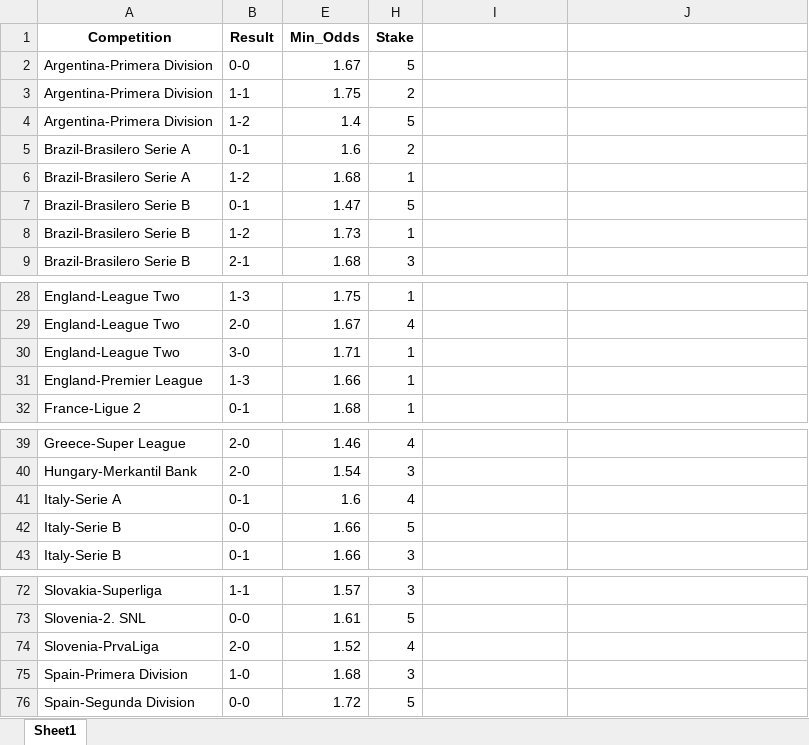
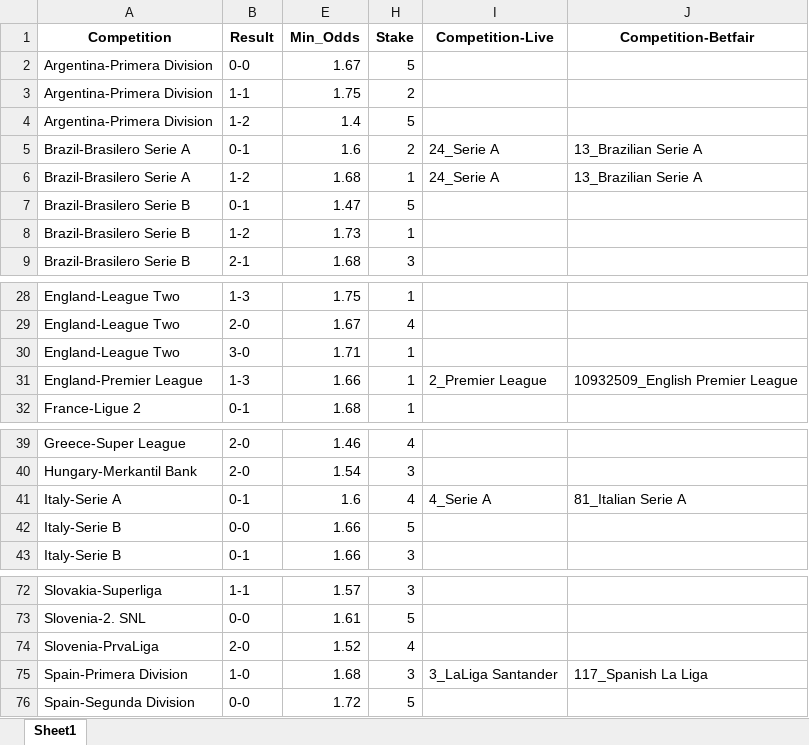
Before and after one commit to thanh2004nguyen/football-inplay-bot, an Excel workbook: competitions/Competitions_Results_Odds_Stake.xlsx, sheet Sheet1, drawn as a sheet; only a part is shown, gaps mark what is left out; values as stored, in another font and other column widths than the file's, no borders; the diff names each change by its address in the sheet, - before the commit and + after, or states it on an @@ line.

Commit message:
Add competition matching logic with ID_Name format and Telegram notifications

```diff
--- a/competitions/Competitions_Results_Odds_Stake.xlsx (sheet Sheet1)
+++ b/competitions/Competitions_Results_Odds_Stake.xlsx (sheet Sheet1)
-I1: (empty)
+I1: Competition-Live
-J1: (empty)
+J1: Competition-Betfair
-I5:I6 (Competition-Live): (empty)
+I5:I6 (Competition-Live): 24_Serie A
-J5:J6 (Competition-Betfair): (empty)
+J5:J6 (Competition-Betfair): 13_Brazilian Serie A
-I31 (Competition-Live): (empty)
+I31 (Competition-Live): 2_Premier League
-J31 (Competition-Betfair): (empty)
+J31 (Competition-Betfair): 10932509_English Premier League
-I41 (Competition-Live): (empty)
+I41 (Competition-Live): 4_Serie A
-J41 (Competition-Betfair): (empty)
+J41 (Competition-Betfair): 81_Italian Serie A
-I75 (Competition-Live): (empty)
+I75 (Competition-Live): 3_LaLiga Santander
-J75 (Competition-Betfair): (empty)
+J75 (Competition-Betfair): 117_Spanish La Liga
```
Also changed, not shown: 13 other files.
